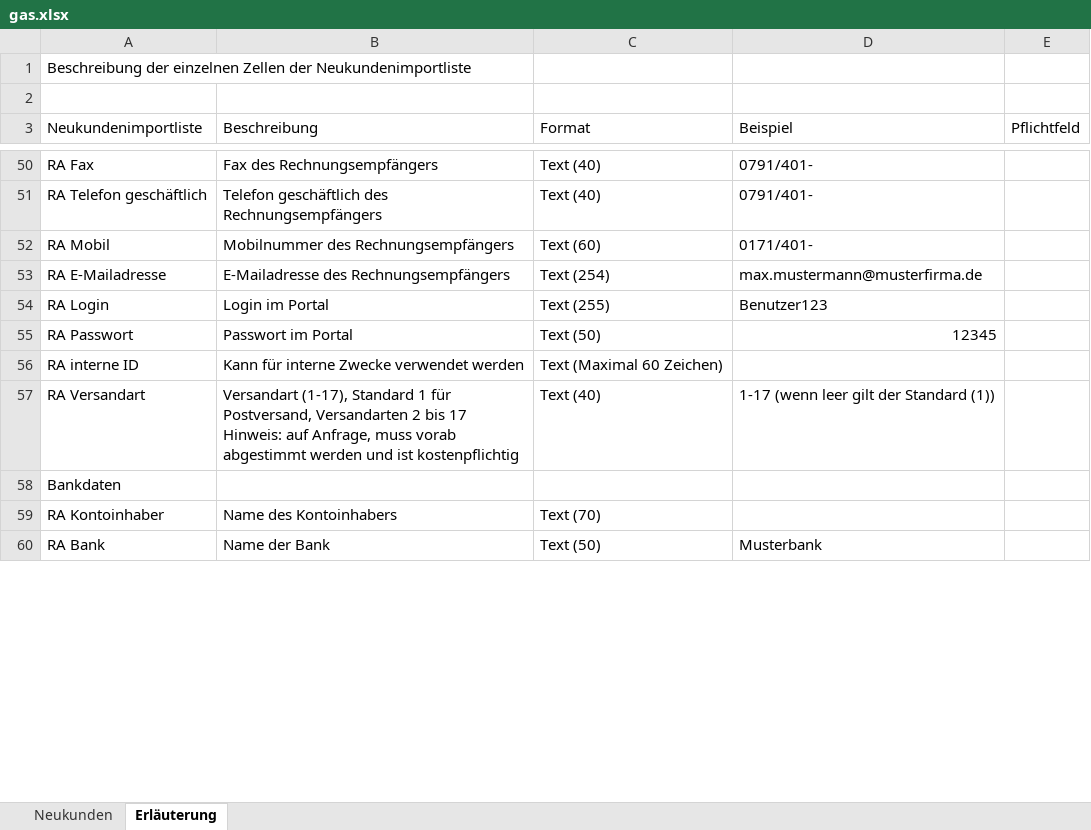
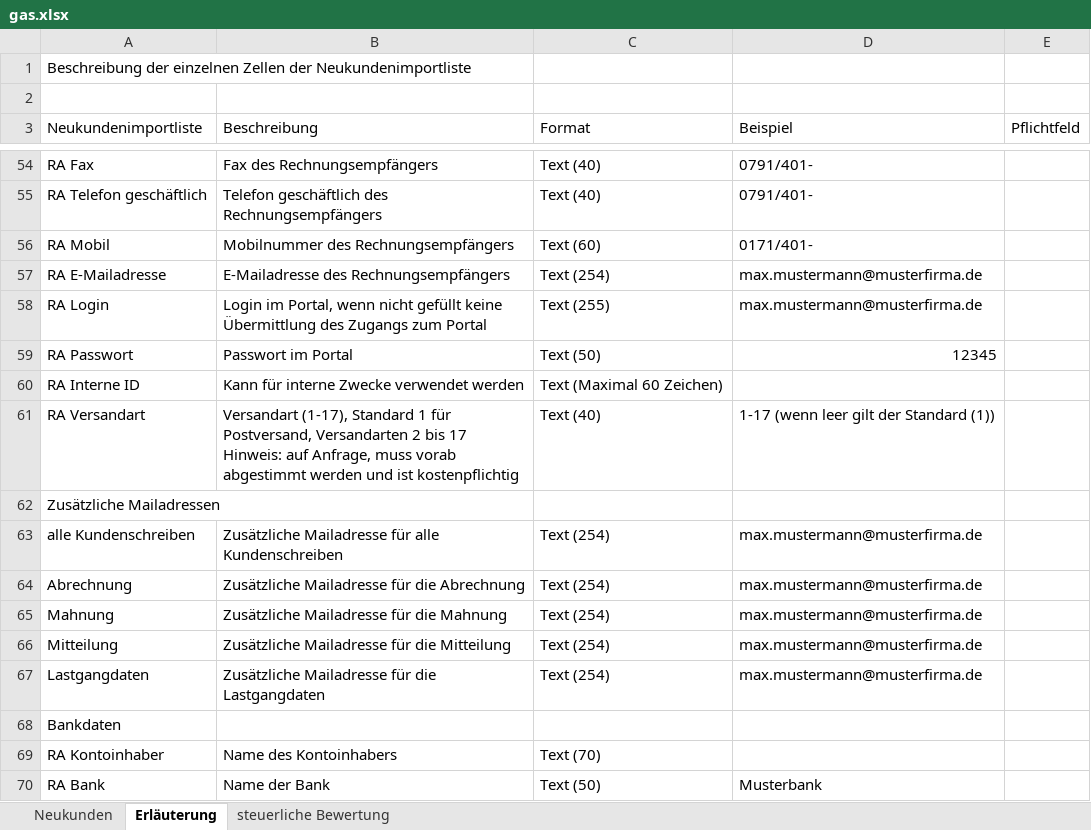
Before and after one commit to vrcompugo/EV-Manager-Data-API, an Excel workbook: app/modules/order/sherpa/excel2/basefiles/gas.xlsx, sheet Erläuterung, drawn as a sheet; only a part is shown, gaps mark what is left out; values as stored, in another font and other column widths than the file's, no cell formats; addresses are those after the commit; the diff covers the shown part only; the diff names each change by its address in the sheet, - before the commit and + after, or states it on an @@ line.

Commit message:
sherpa new excel file

```diff
--- a/app/modules/order/sherpa/excel2/basefiles/gas.xlsx (sheet Erläuterung)
+++ b/app/modules/order/sherpa/excel2/basefiles/gas.xlsx (sheet Erläuterung)
+sheet tab: steuerliche Bewertung
-B58 (Beschreibung): Login im Portal
+B58 (Beschreibung): Login im Portal, wenn nicht gefüllt keine Übermittlung des Zugangs zum Portal
-D58 (Beispiel): Benutzer123
+D58 (Beispiel): max.mustermann@musterfirma.de
-A60 (Neukundenimportliste): RA interne ID
+A60 (Neukundenimportliste): RA Interne ID
-B61 (Beschreibung): …ist kostenpflichtig
+B61 (Beschreibung): …ist kostenpflichtig
+row 62: Zusätzliche Mailadressen
+row 63: alle Kundenschreiben | Zusätzliche Mailadresse für alle Kundenschreiben | Text (254) | max.mustermann@musterfirma.de
+row 64: Abrechnung | Zusätzliche Mailadresse für die Abrechnung | Text (254) | max.mustermann@musterfirma.de
+row 65: Mahnung | Zusätzliche Mailadresse für die Mahnung | Text (254) | max.mustermann@musterfirma.de
+row 66: Mitteilung | Zusätzliche Mailadresse für die Mitteilung | Text (254) | max.mustermann@musterfirma.de
+row 67: Lastgangdaten | Zusätzliche Mailadresse für die Lastgangdaten | Text (254) | max.mustermann@musterfirma.de
```
Also changed, not shown: 37 added rows, 10 removed rows, 8 moved rows and 155 edited cells elsewhere in this sheet, sheet Neukunden, cell formats, formulas that keep their value, app/modules/order/sherpa/excel2/basefiles/cloud.xlsx, app/modules/order/sherpa/excel2/basefiles/power.xlsx, 10 other files.
